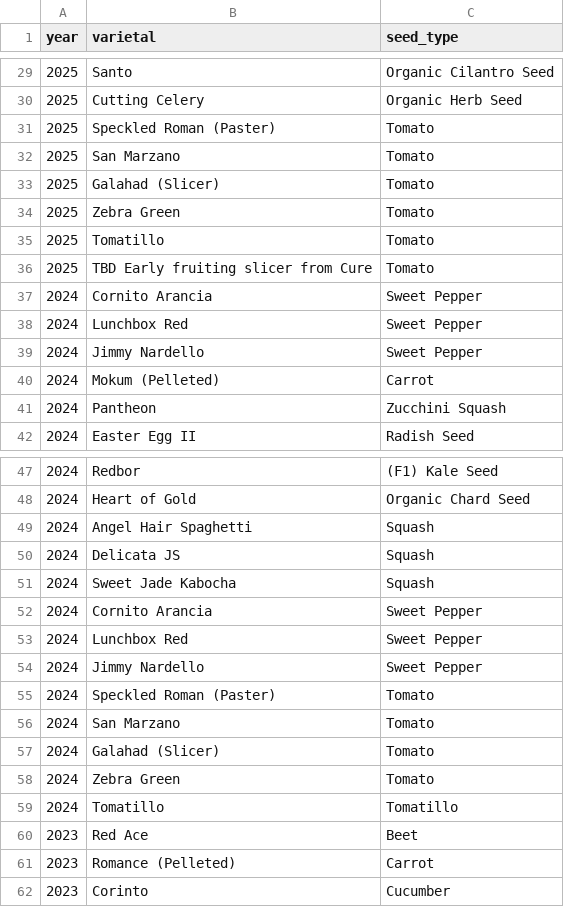
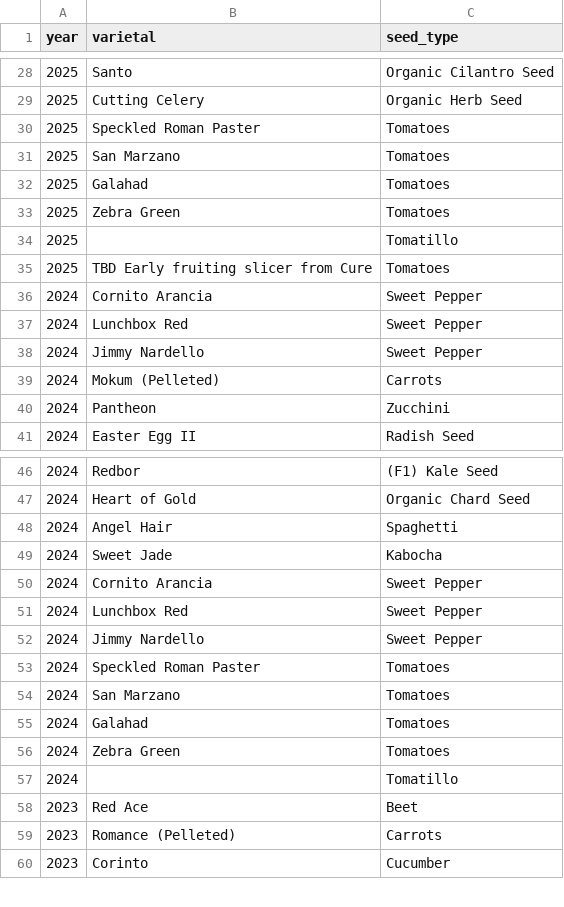
Before and after one commit to lydiamudd/gardening-gals-website, a CSV file: varietals.csv, drawn as a sheet; only a part is shown, gaps mark what is left out; the diff covers the shown part only.

```diff
--- a/varietals.csv
+++ b/varietals.csv
@@ -30,8 +29,8 @@ year,varietal,seed_type
 2025,Cutting Celery,Organic Herb Seed
-2025,Speckled Roman (Paster),Tomato
-2025,San Marzano,Tomato
-2025,Galahad (Slicer),Tomato
-2025,Zebra Green,Tomato
-2025,Tomatillo,Tomato
-2025,TBD Early fruiting slicer from Cure,Tomato
+2025,Speckled Roman Paster,Tomatoes
+2025,San Marzano,Tomatoes
+2025,Galahad,Tomatoes
+2025,Zebra Green,Tomatoes
+2025,,Tomatillo
+2025,TBD Early fruiting slicer from Cure,Tomatoes
 2024,Cornito Arancia,Sweet Pepper
@@ -39,4 +38,4 @@ year,varietal,seed_type
 2024,Jimmy Nardello,Sweet Pepper
-2024,Mokum (Pelleted),Carrot
-2024,Pantheon,Zucchini Squash
+2024,Mokum (Pelleted),Carrots
+2024,Pantheon,Zucchini
 2024,Easter Egg II,Radish Seed
@@ -48,5 +47,4 @@ year,varietal,seed_type
 2024,Heart of Gold,Organic Chard Seed
-2024,Angel Hair Spaghetti,Squash
-2024,Delicata JS,Squash
-2024,Sweet Jade Kabocha,Squash
+2024,Angel Hair,Spaghetti
+2024,Sweet Jade,Kabocha
 2024,Cornito Arancia,Sweet Pepper
@@ -54,9 +52,9 @@ year,varietal,seed_type
 2024,Jimmy Nardello,Sweet Pepper
-2024,Speckled Roman (Paster),Tomato
-2024,San Marzano,Tomato
-2024,Galahad (Slicer),Tomato
-2024,Zebra Green,Tomato
-2024,Tomatillo,Tomatillo
+2024,Speckled Roman Paster,Tomatoes
+2024,San Marzano,Tomatoes
+2024,Galahad,Tomatoes
+2024,Zebra Green,Tomatoes
+2024,,Tomatillo
 2023,Red Ace,Beet
-2023,Romance (Pelleted),Carrot
+2023,Romance (Pelleted),Carrots
 2023,Corinto,Cucumber
```
Also changed, not shown: 1 added row, 9 removed rows and 46 edited cells elsewhere in this file, planting_data.csv, 1 other file.
